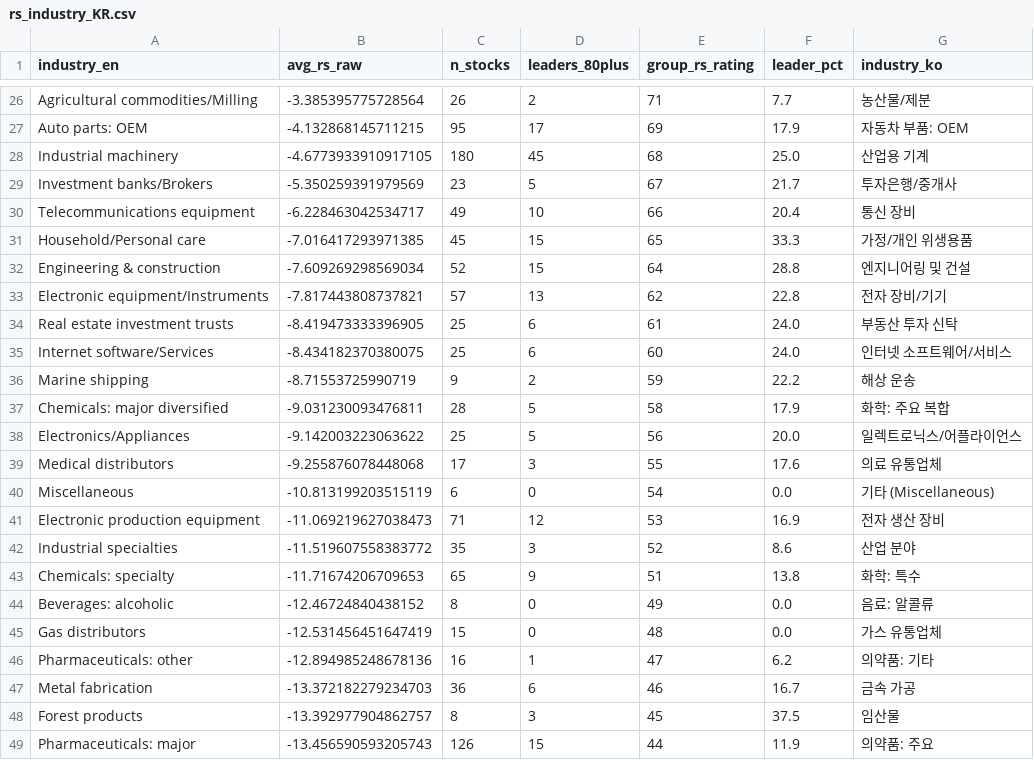
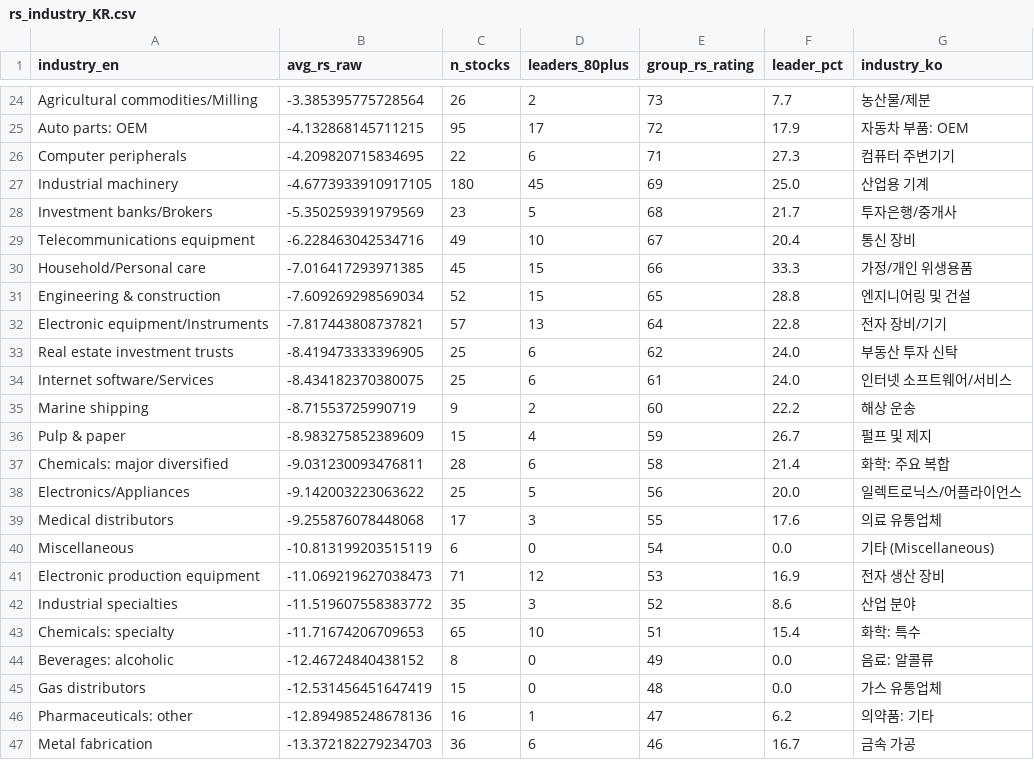
Before and after one commit to RacingRabbit/korea_rs_rating, a CSV file: docs/rs_industry_KR.csv, drawn as a sheet; only a part is shown, gaps mark what is left out; the shorter side is filled out with more unchanged rows; addresses are those after the commit; the diff covers the shown part only; the diff names each change by its address in the sheet, - before the commit and + after, or states it on an @@ line.

```diff
--- a/docs/rs_industry_KR.csv
+++ b/docs/rs_industry_KR.csv
-E24 (group_rs_rating): 71
+E24 (group_rs_rating): 73
-E25 (group_rs_rating): 69
+E25 (group_rs_rating): 72
+row 26: Computer peripherals | -4.209820715834695 | 22 | 6 | 71 | 27.3 | 컴퓨터 주변기기
-E27 (group_rs_rating): 68
+E27 (group_rs_rating): 69
-E28 (group_rs_rating): 67
+E28 (group_rs_rating): 68
-B29 (avg_rs_raw): -6.228463042534717
+B29 (avg_rs_raw): -6.228463042534716
-E29 (group_rs_rating): 66
+E29 (group_rs_rating): 67
-E30 (group_rs_rating): 65
+E30 (group_rs_rating): 66
-E31 (group_rs_rating): 64
+E31 (group_rs_rating): 65
-E32 (group_rs_rating): 62
+E32 (group_rs_rating): 64
-E33 (group_rs_rating): 61
+E33 (group_rs_rating): 62
-E34 (group_rs_rating): 60
+E34 (group_rs_rating): 61
-E35 (group_rs_rating): 59
+E35 (group_rs_rating): 60
+row 36: Pulp & paper | -8.983275852389609 | 15 | 4 | 59 | 26.7 | 펄프 및 제지
-D37 (leaders_80plus): 5
+D37 (leaders_80plus): 6
-F37 (leader_pct): 17.9
+F37 (leader_pct): 21.4
-D43 (leaders_80plus): 9
+D43 (leaders_80plus): 10
-F43 (leader_pct): 13.8
+F43 (leader_pct): 15.4
```
Also changed, not shown: 1 added row, 3 removed rows and 41 edited cells elsewhere in this file, docs/rs_ratingsKR.csv, 3 other files.
